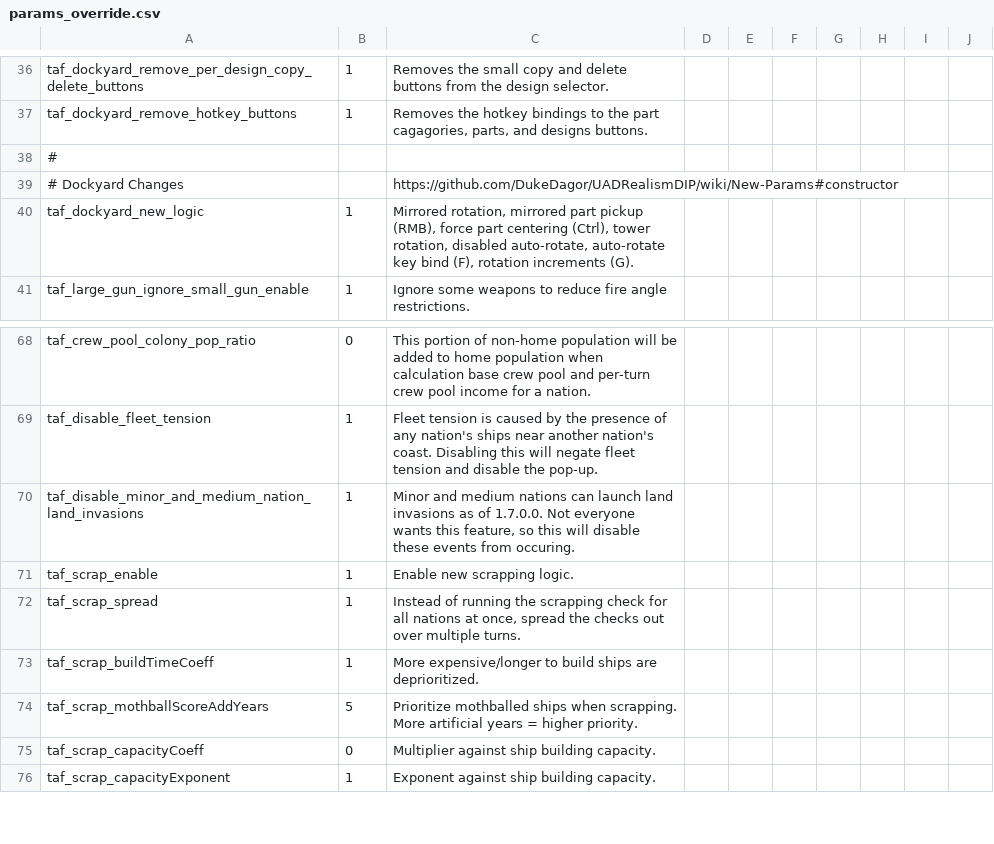
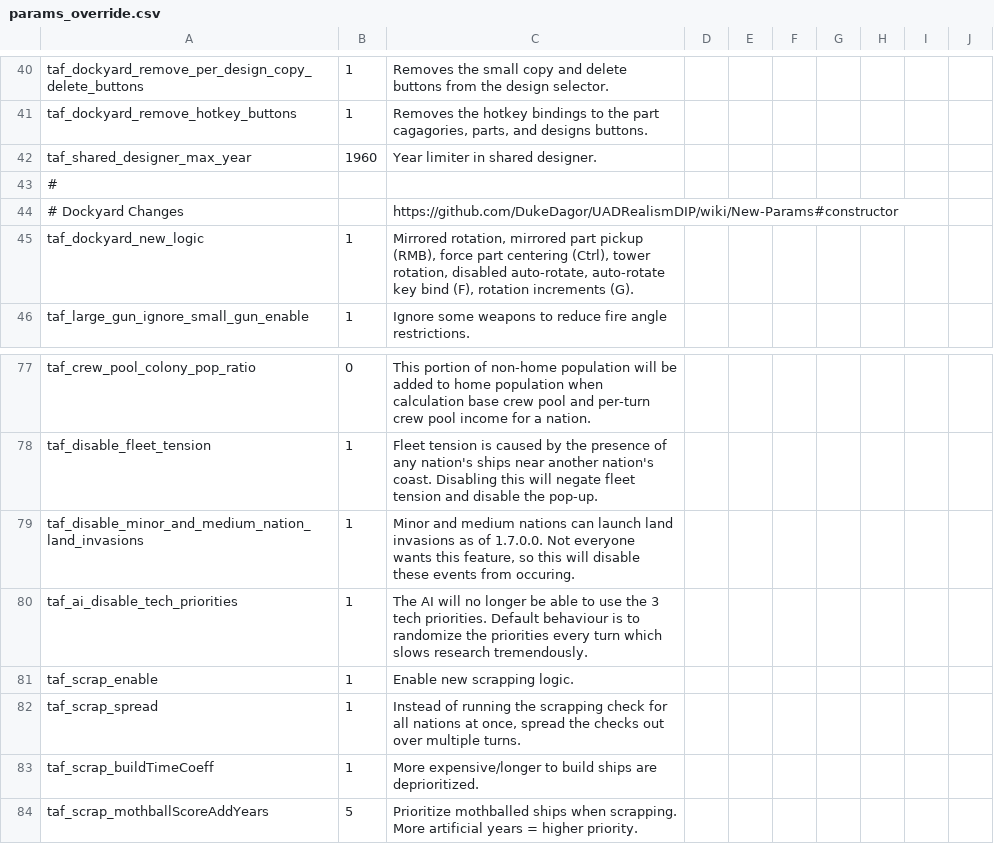
Before and after one commit to brothermunro/Dreadnought-Improvement-Project, a CSV file: params_override.csv, drawn as a sheet; only a part is shown, gaps mark what is left out; the shorter side is filled out with more unchanged rows; the diff covers the shown part only; the diff names each change by its address in the sheet, - before the commit and + after, or states it on an @@ line.

```diff
--- a/params_override.csv
+++ b/params_override.csv
+row 42: taf_shared_designer_max_year | 1960 | Year limiter in shared designer.
+row 80: taf_ai_disable_tech_priorities | 1 | The AI will no longer be able to use the 3 tech priorities. Default behaviour is to randomize the priorities every turn which slows research tremendously.
```
Also changed, not shown: 10 added rows and 3 edited cells elsewhere in this file.
